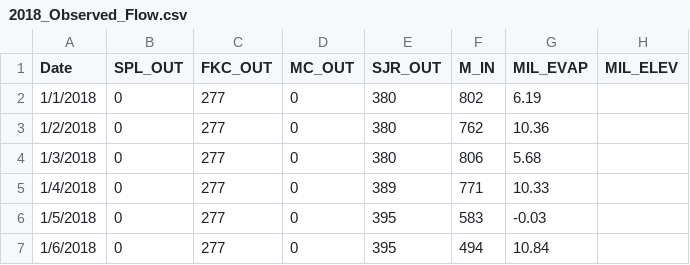
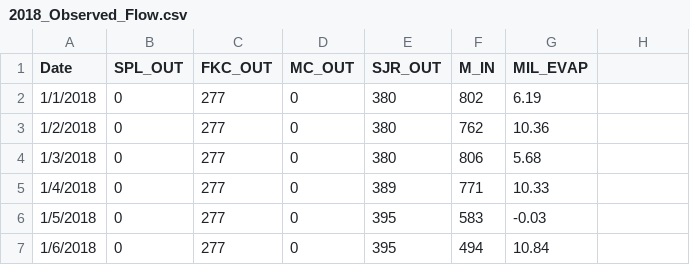
Before and after one commit to bobo-baggins/Millerton_CE_QUAL_W2, a CSV file: CEQUAL_model/flow_data/2018_Observed_Flow.csv, drawn as a sheet; only a part is shown; the diff names each change by its address in the sheet, - before the commit and + after, or states it on an @@ line.

Commit message:
Added TCD Scenarios to flow_data

```diff
--- a/CEQUAL_model/flow_data/2018_Observed_Flow.csv
+++ b/CEQUAL_model/flow_data/2018_Observed_Flow.csv
-H1: MIL_ELEV
+H1: (empty)
```
Also changed, not shown: CEQUAL_model/flow_data/2022_Madera_TCD.csv, 2 other files.
